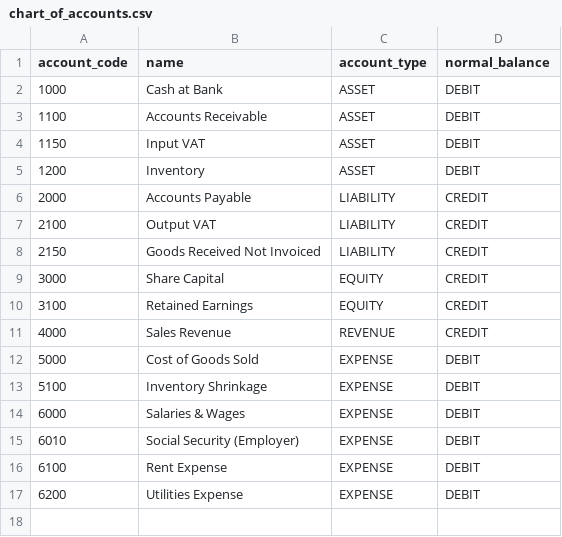
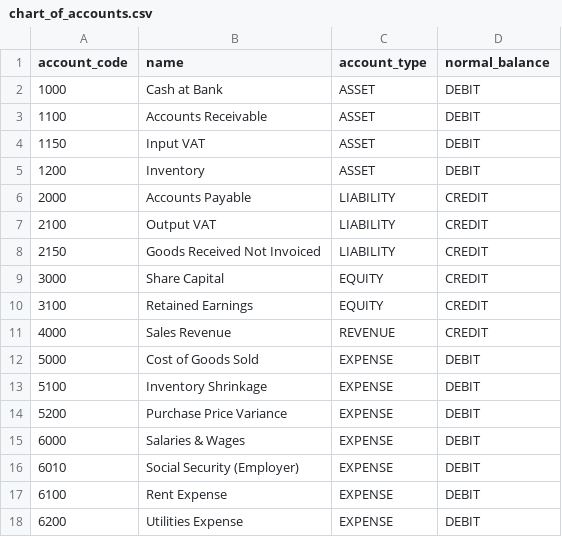
Before and after one commit to NoodlesCupCake/fde101-erp, a CSV file: data/csv/chart_of_accounts.csv, drawn as a sheet; the diff names each change by its address in the sheet, - before the commit and + after, or states it on an @@ line.

```diff
--- a/data/csv/chart_of_accounts.csv
+++ b/data/csv/chart_of_accounts.csv
+row 14: 5200 | Purchase Price Variance | EXPENSE | DEBIT
```
Also changed, not shown: data/csv/inventory_policies.csv, data/csv/products.csv, 36 other files.
